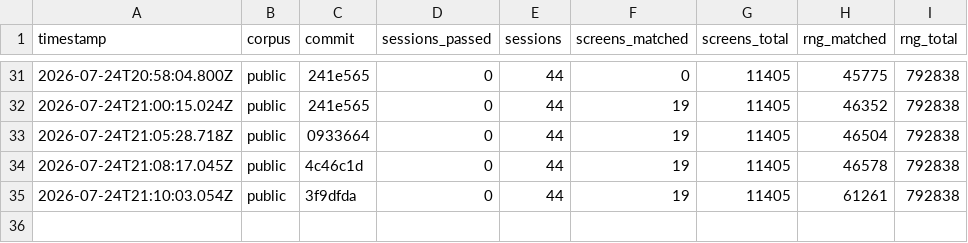
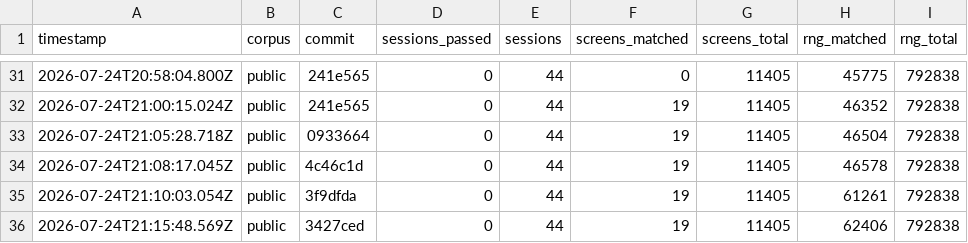
Before and after one commit to rohitgandikota/teleport-contest, a TSV file: docs/plan/score-history.tsv, drawn as a sheet; only a part is shown, gaps mark what is left out; the diff names each change by its address in the sheet, - before the commit and + after, or states it on an @@ line.

```diff
--- a/docs/plan/score-history.tsv
+++ b/docs/plan/score-history.tsv
+row 36: 2026-07-24T21:15:48.569Z | public | 3427ced | 0 | 44 | 19 | 11405 | 62406 | 792838
```
Also changed, not shown: 4 other files.
